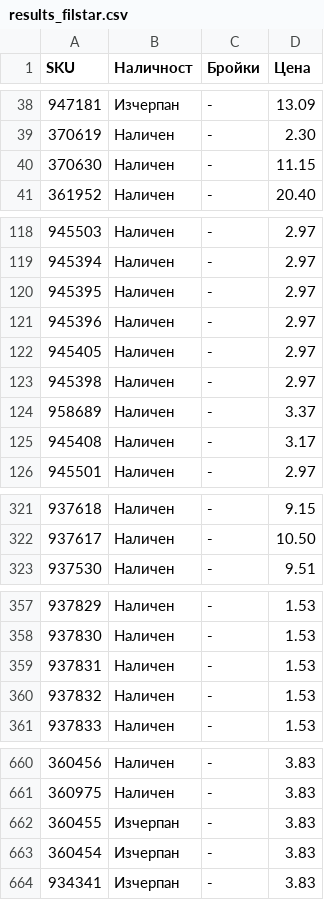
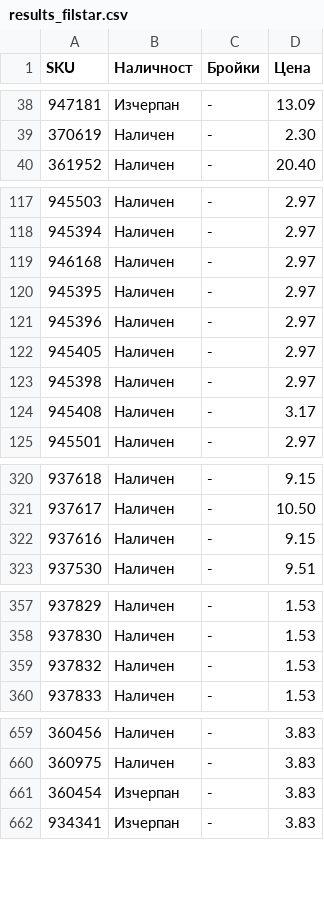
Before and after one commit to vladi1199/proba5, a CSV file: proba5/results_filstar.csv, drawn as a sheet; only a part is shown, gaps mark what is left out; the diff covers the shown part only.

```diff
--- a/proba5/results_filstar.csv
+++ b/proba5/results_filstar.csv
@@ -39,3 +39,2 @@ SKU,Наличност,Бройки,Цена
 370619,Наличен,-,2.30
-370630,Наличен,-,11.15
 361952,Наличен,-,20.40
@@ -119,2 +118,3 @@ SKU,Наличност,Бройки,Цена
 945394,Наличен,-,2.97
+946168,Наличен,-,2.97
 945395,Наличен,-,2.97
@@ -123,3 +123,2 @@ SKU,Наличност,Бройки,Цена
 945398,Наличен,-,2.97
-958689,Наличен,-,3.37
 945408,Наличен,-,3.17
@@ -322,2 +321,3 @@ SKU,Наличност,Бройки,Цена
 937617,Наличен,-,10.50
+937616,Наличен,-,9.15
 937530,Наличен,-,9.51
@@ -358,3 +358,2 @@ SKU,Наличност,Бройки,Цена
 937830,Наличен,-,1.53
-937831,Наличен,-,1.53
 937832,Наличен,-,1.53
@@ -661,3 +660,2 @@ SKU,Наличност,Бройки,Цена
 360975,Наличен,-,3.83
-360455,Изчерпан,-,3.83
 360454,Изчерпан,-,3.83
```
Also changed, not shown: 1 added row and 1 removed row elsewhere in this file, proba5/not_found_filstar.csv, 1 other file.
